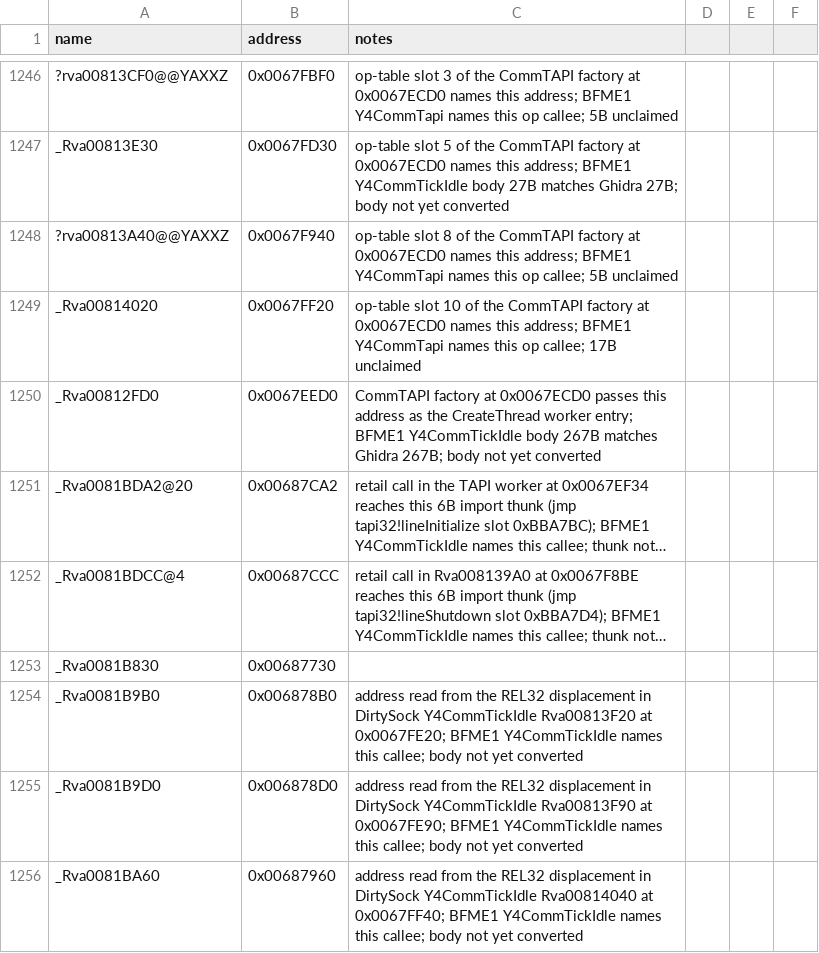
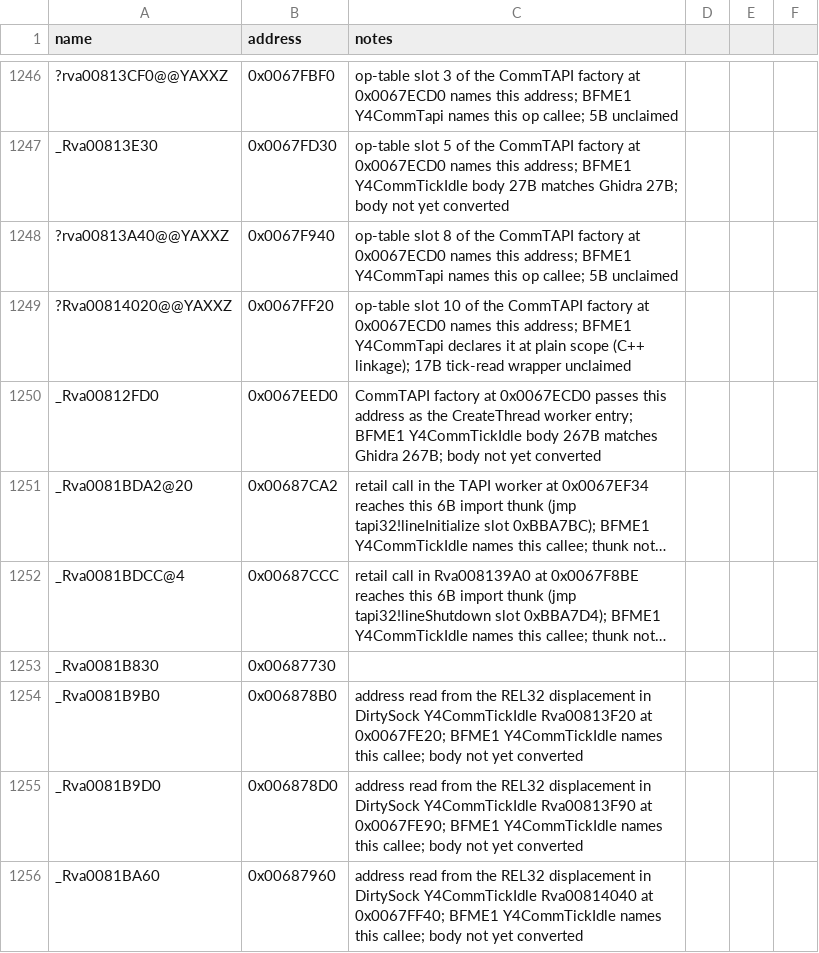
Before and after one commit to NotNBR/Open-BFME-2, a CSV file: reverse/symbols.csv, drawn as a sheet; only a part is shown, gaps mark what is left out; long unchanged cells end in ….

Commit message:
Recover op-table stubs rva00813CF0/rva00813A40 (5B) + Rva00814020 (17B)
Empty frames and a bare tick read pinning the remaining Tapi
op-table slots; the 14020 pin takes the C++-linkage name BFME1's
plain-scope declaration produces. Records seven triage verdicts from
the structural queue sweep.

```diff
--- a/reverse/symbols.csv
+++ b/reverse/symbols.csv
@@ -1248,3 +1248,3 @@ _Rva00813E30,0x0067FD30,op-table slot 5 of the CommTAPI factory at 0x0067ECD0 na
 ?rva00813A40@@YAXXZ,0x0067F940,op-table slot 8 of the CommTAPI factory at 0x0067ECD0 names this address; BFME1 Y4CommTapi names this op callee; 5B unclaimed
-_Rva00814020,0x0067FF20,op-table slot 10 of the CommTAPI factory at 0x0067ECD0 names this address; BFME1 Y4CommTapi names this op callee; 17B unclaimed
+?Rva00814020@@YAXXZ,0x0067FF20,op-table slot 10 of the CommTAPI factory at 0x0067ECD0 names this address; BFME1 Y4CommTapi declares it at plain scope (C++ linkage); 17B tick-read wrapper unclaimed
 _Rva00812FD0,0x0067EED0,CommTAPI factory at 0x0067ECD0 passes this address as the CreateThread worker entry; BFME1 Y4CommTickIdle body 267B matches Ghidra 267B; body not yet converted
```
Also changed, not shown: 3 other files.
